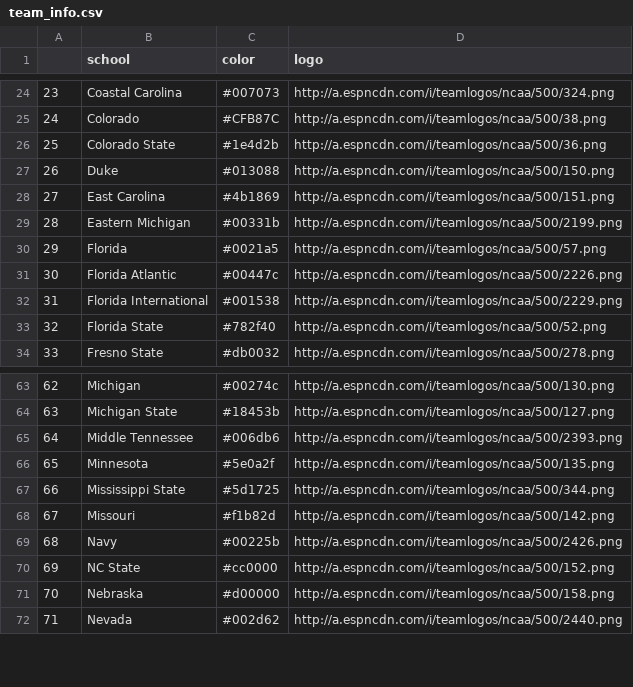
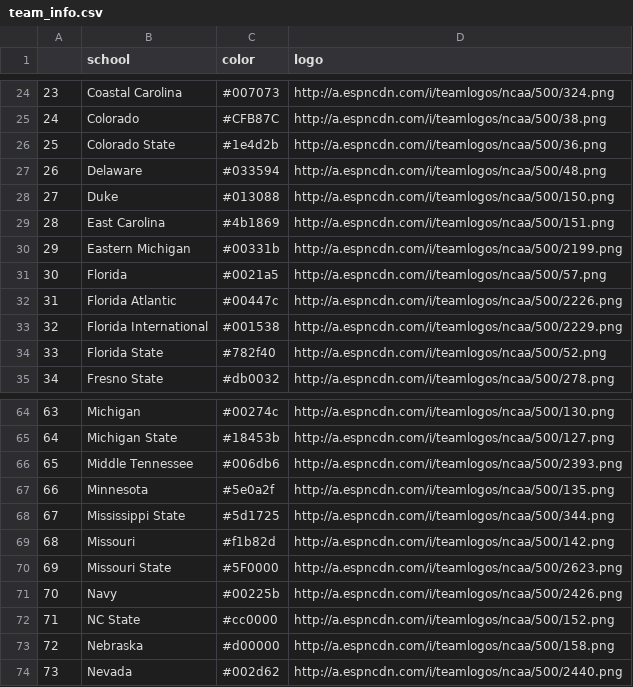
Before and after one commit to sczarnec/cfb_model_2, a CSV file: team_info.csv, drawn as a sheet; only a part is shown, gaps mark what is left out; addresses are those after the commit; the diff names each change by its address in the sheet, - before the commit and + after, or states it on an @@ line.

Commit message:
add data back to main folder

```diff
--- a/team_info.csv
+++ b/team_info.csv
+row 27: 26 | Delaware | #033594 | http://a.espncdn.com/i/teamlogos/ncaa/500/48.png
@@ column A renumbered from row 28 down @@
+row 70: 69 | Missouri State | #5F0000 | http://a.espncdn.com/i/teamlogos/ncaa/500/2623.png
```
Also changed, not shown: this_week_ranks.csv, 7 other files.
